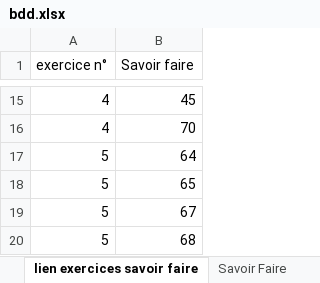
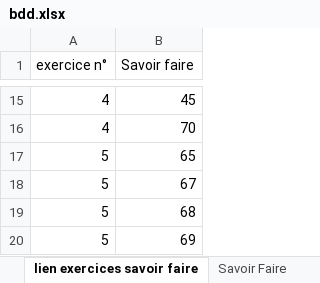
Before and after one commit to dexuniz/my_lti, an Excel workbook: exos/bdd.xlsx, sheet lien exercices savoir faire, drawn as a sheet; only a part is shown, gaps mark what is left out; the shorter side is filled out with more unchanged rows; values as stored, in another font and other column widths than the file's, no borders; the diff names each change by its address in the sheet, - before the commit and + after, or states it on an @@ line.

Commit message:
1.01

```diff
--- a/exos/bdd.xlsx (sheet lien exercices savoir faire)
+++ b/exos/bdd.xlsx (sheet lien exercices savoir faire)
-row 17: 5 | 64
```
